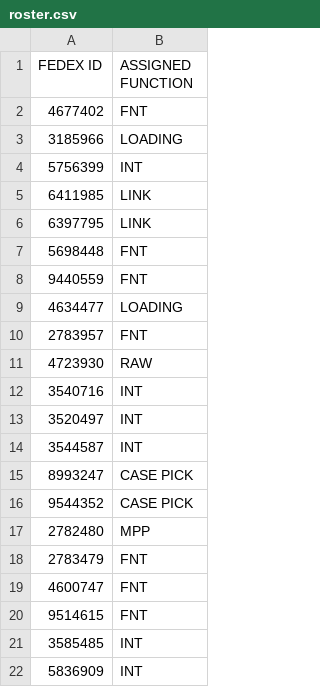
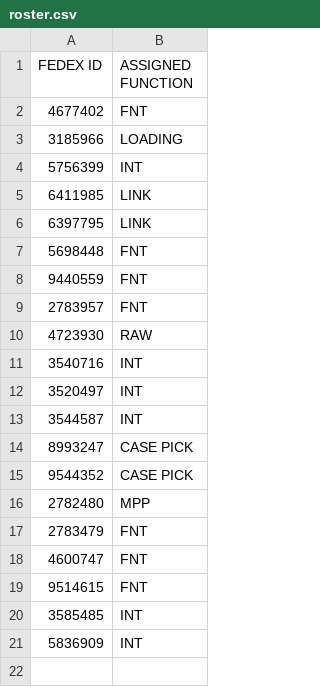
Before and after one commit to FSCFERRERO/ferrero-roster, a CSV file: roster.csv, drawn as a sheet.

Commit message:
Update roster.csv

```diff
--- a/roster.csv
+++ b/roster.csv
@@ -8,3 +8,2 @@ FEDEX ID,ASSIGNED FUNCTION
 9440559	,FNT
-4634477	,LOADING
 2783957	,FNT
```
